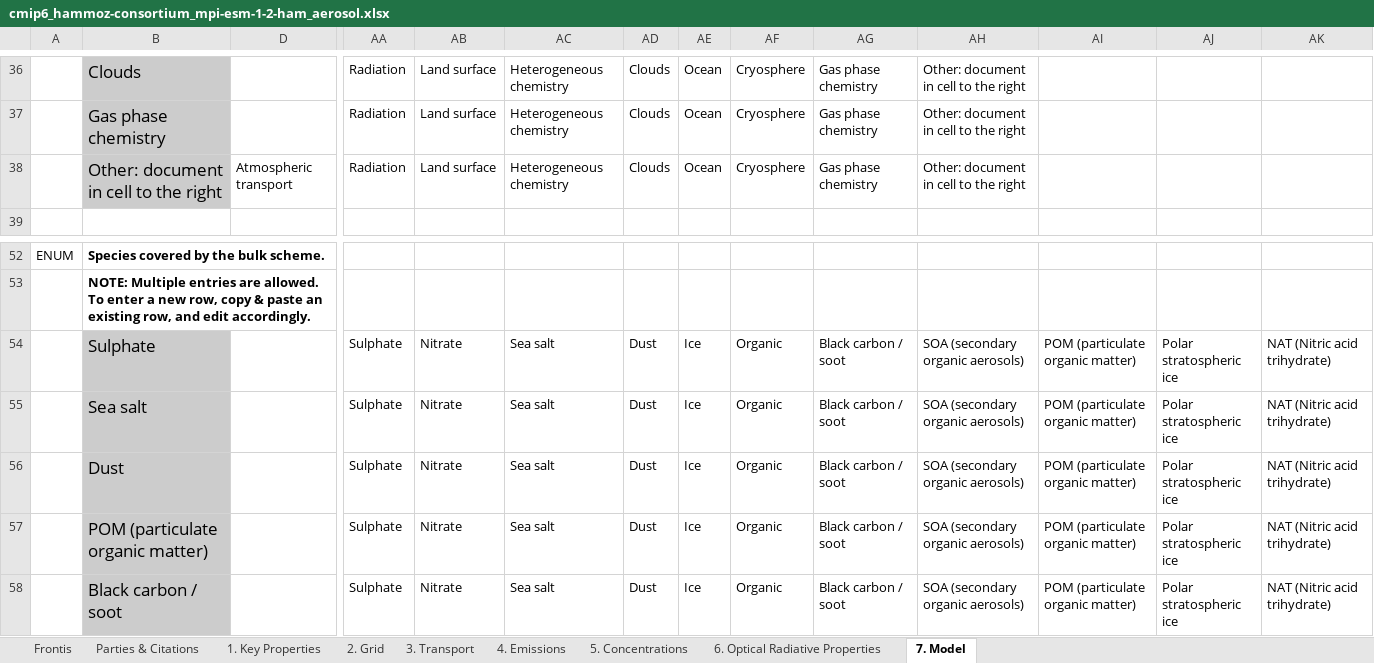
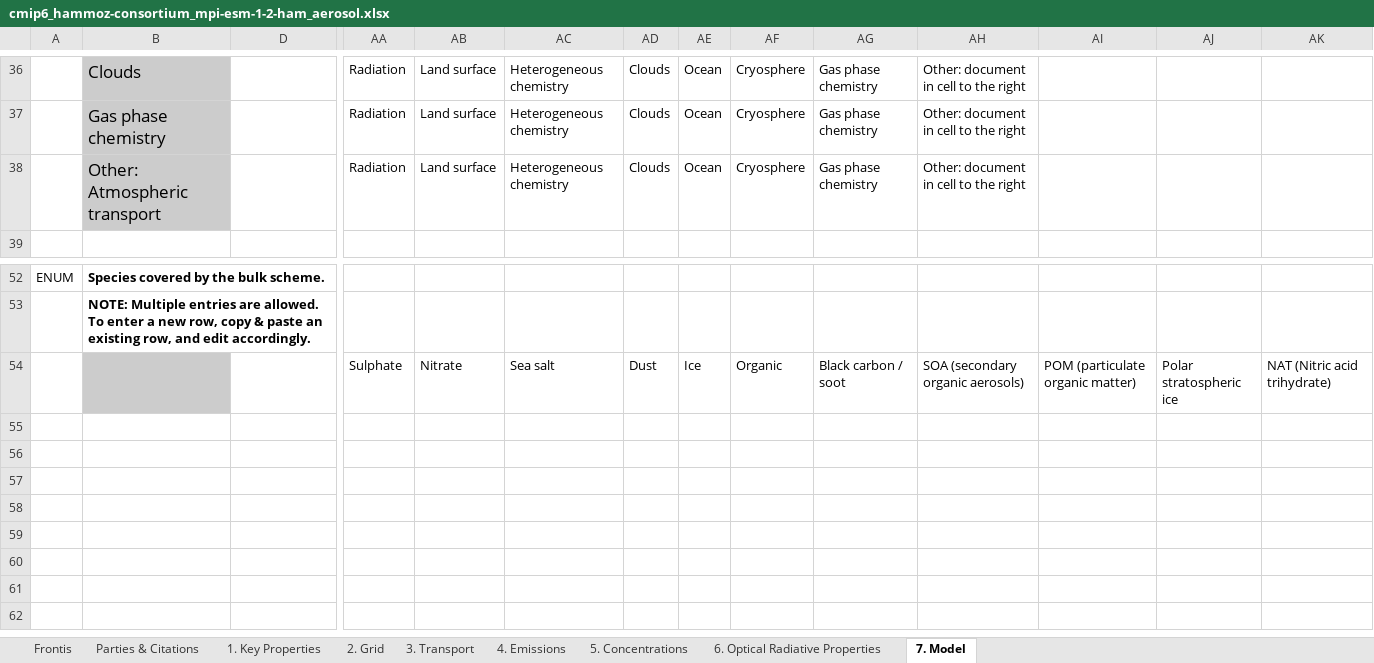
Before and after one commit to ES-DOC-INSTITUTIONAL/hammoz-consortium, an Excel workbook: cmip6/models/mpi-esm-1-2-ham/cmip6_hammoz-consortium_mpi-esm-1-2-ham_aerosol.xlsx, sheet 7. Model, drawn as a sheet; only a part is shown, gaps mark what is left out; values as stored, in another font and other column widths than the file's, no borders; rows hold the shown columns only; the diff names each change by its address in the sheet, - before the commit and + after, or states it on an @@ line.

Commit message:
1. Updated spreadsheets to ensure all previously entered infomation was pulled across.

```diff
--- a/cmip6/models/mpi-esm-1-2-ham/cmip6_hammoz-consortium_mpi-esm-1-2-ham_aerosol.xlsx (sheet 7. Model)
+++ b/cmip6/models/mpi-esm-1-2-ham/cmip6_hammoz-consortium_mpi-esm-1-2-ham_aerosol.xlsx (sheet 7. Model)
-B38: Other: document in cell to the right
+B38: Other: Atmospheric transport
-D38: Atmospheric transport
+D38: (empty)
-B54: Sulphate
+B54: (empty)
-row 55:  | Sea salt |  | Sulphate | Nitrate | Sea salt | Dust | Ice | Organic | Black carbon / soot | SOA (secondary organic aerosols) | POM (particulate organic matter) | Polar stratospheric ice | NAT (Nitric acid trihydrate)
-row 56:  | Dust |  | Sulphate | Nitrate | Sea salt | Dust | Ice | Organic | Black carbon / soot | SOA (secondary organic aerosols) | POM (particulate organic matter) | Polar stratospheric ice | NAT (Nitric acid trihydrate)
-row 57:  | POM (particulate organic matter) |  | Sulphate | Nitrate | Sea salt | Dust | Ice | Organic | Black carbon / soot | SOA (secondary organic aerosols) | POM (particulate organic matter) | Polar stratospheric ice | NAT (Nitric acid trihydrate)
-row 58:  | Black carbon / soot |  | Sulphate | Nitrate | Sea salt | Dust | Ice | Organic | Black carbon / soot | SOA (secondary organic aerosols) | POM (particulate organic matter) | Polar stratospheric ice | NAT (Nitric acid trihydrate)
```
Also changed, not shown: sheet 6. Optical Radiative Properties, sheet 1. Key Properties, sheet Parties & Citations, sheet 3. Transport, sheet 2. Grid, sheet 4. Emissions, cmip6/models/mpi-esm-1-2-ham/cmip6_hammoz-consortium_mpi-esm-1-2-ham_atmos.xlsx, cmip6/models/mpi-esm-1-2-ham/cmip6_hammoz-consortium_mpi-esm-1-2-ham_atmoschem.xlsx, 13 other files.
